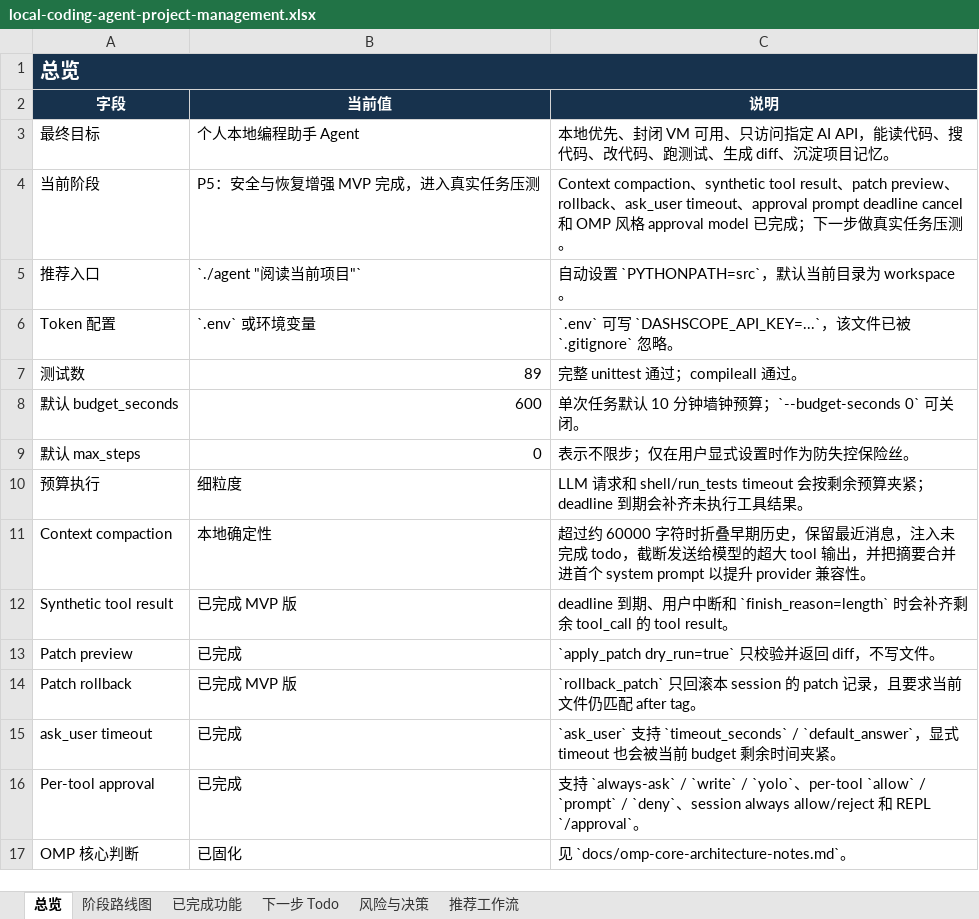
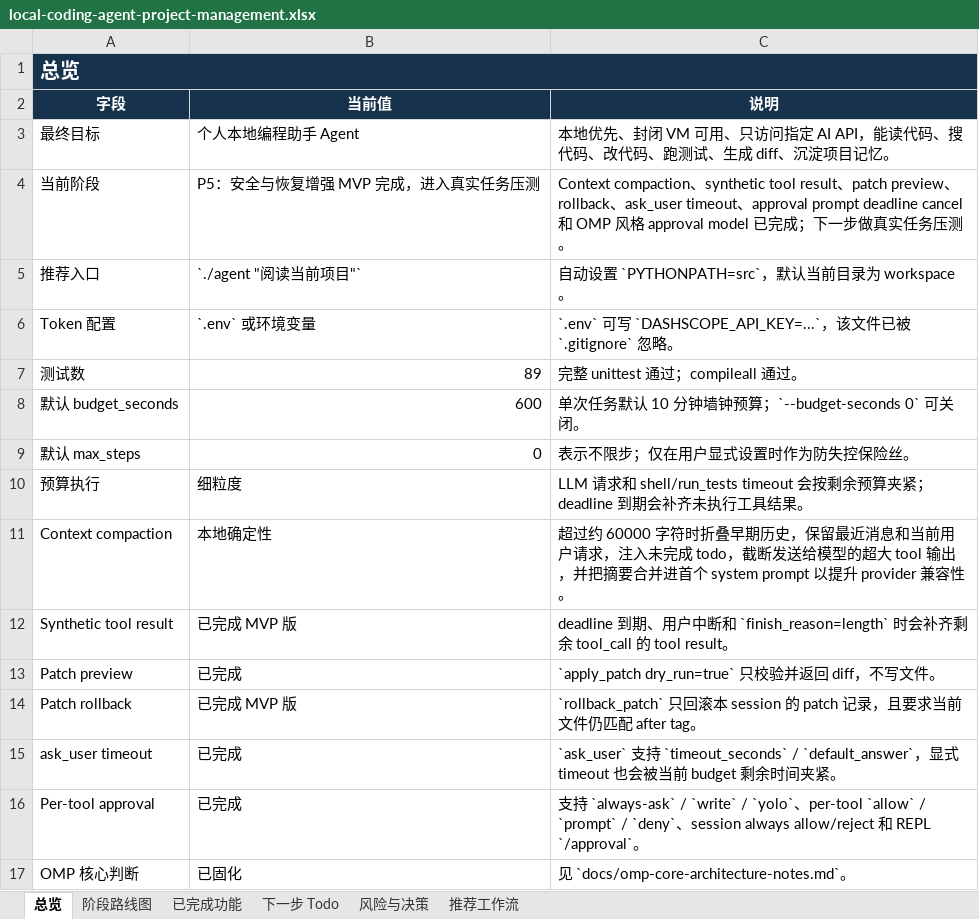
Before and after one commit to noone6931/lca-private-handoff-20260803, an Excel workbook: docs/local-coding-agent-project-management.xlsx, sheet 总览, drawn as a sheet; values as stored, in another font and other column widths than the file's, no borders; the diff names each change by its address in the sheet, - before the commit and + after, or states it on an @@ line.

```diff
--- a/docs/local-coding-agent-project-management.xlsx (sheet 总览)
+++ b/docs/local-coding-agent-project-management.xlsx (sheet 总览)
-C11 (说明): …最近消息，注入未…
+C11 (说明): …最近消息和当前用户请求，注入未…
```
Also changed, not shown: sheet 下一步 Todo, sheet 已完成功能, sheet 风险与决策, 7 other files.
